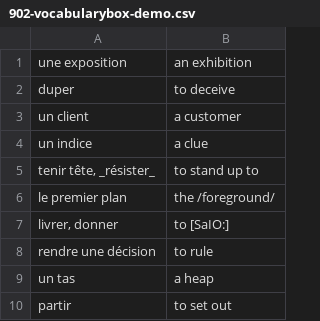
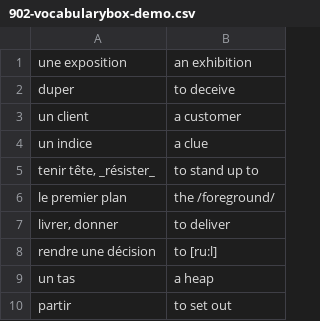
Before and after one commit to adrienmeli/UniversalDispatchR, a CSV file: pdfdata/902-vocabularybox-demo.csv, drawn as a sheet.

```diff
--- a/pdfdata/902-vocabularybox-demo.csv
+++ b/pdfdata/902-vocabularybox-demo.csv
@@ -6,4 +6,4 @@ tenir tête, _résister_ ;to stand up to
 le premier plan;the /foreground/
-livrer, donner;to [SaIO:]
-rendre une décision;to rule
+livrer, donner;to deliver
+rendre une décision;to [ru:l]
 un tas;a heap
```
Also changed, not shown: 6 other files.
